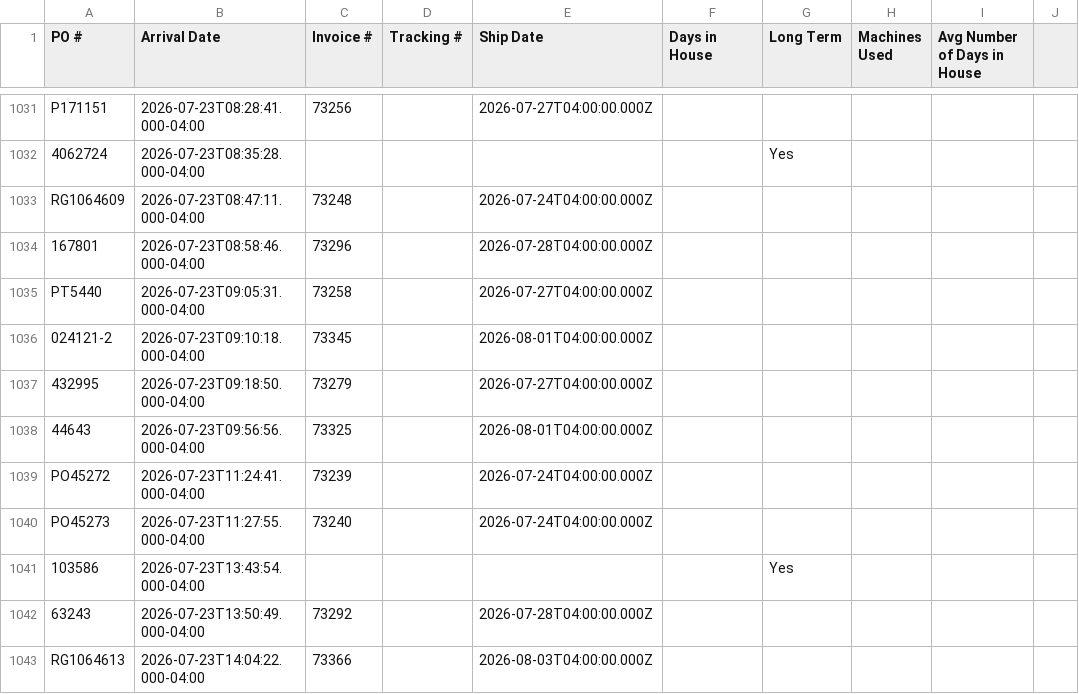
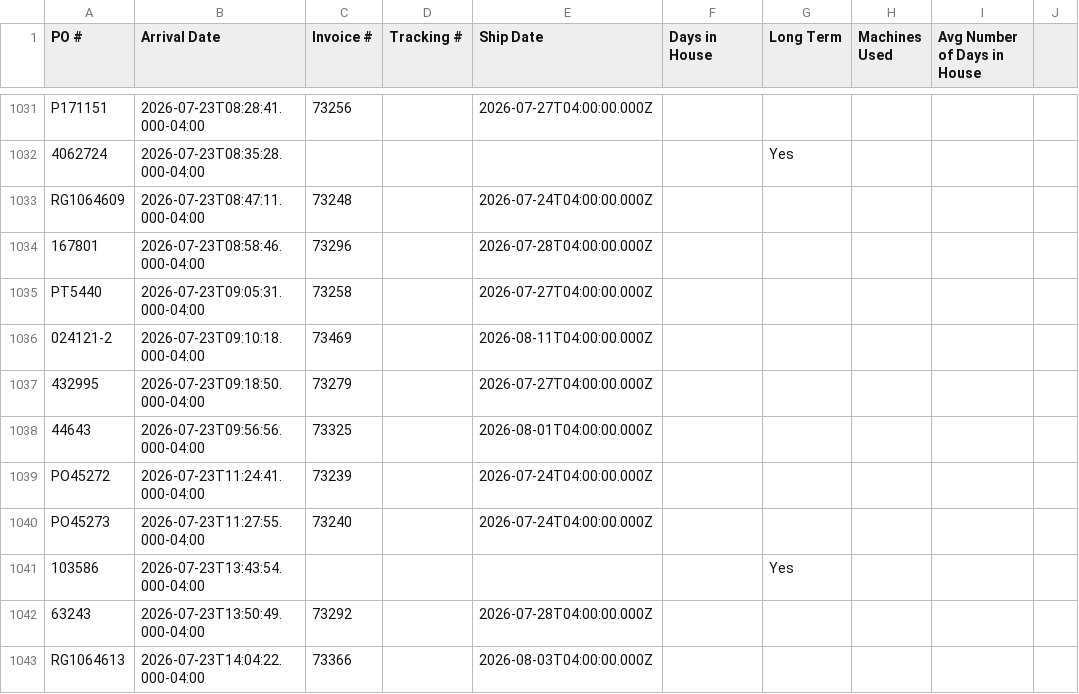
Before and after one commit to cgprecise/pic-dashboard, a CSV file: data.csv, drawn as a sheet; only a part is shown, gaps mark what is left out; the diff names each change by its address in the sheet, - before the commit and + after, or states it on an @@ line.

```diff
--- a/data.csv
+++ b/data.csv
-C1036 (Invoice #): 73345
+C1036 (Invoice #): 73469
-E1036 (Ship Date): 2026-08-01T04:00:00.000Z
+E1036 (Ship Date): 2026-08-11T04:00:00.000Z
```
